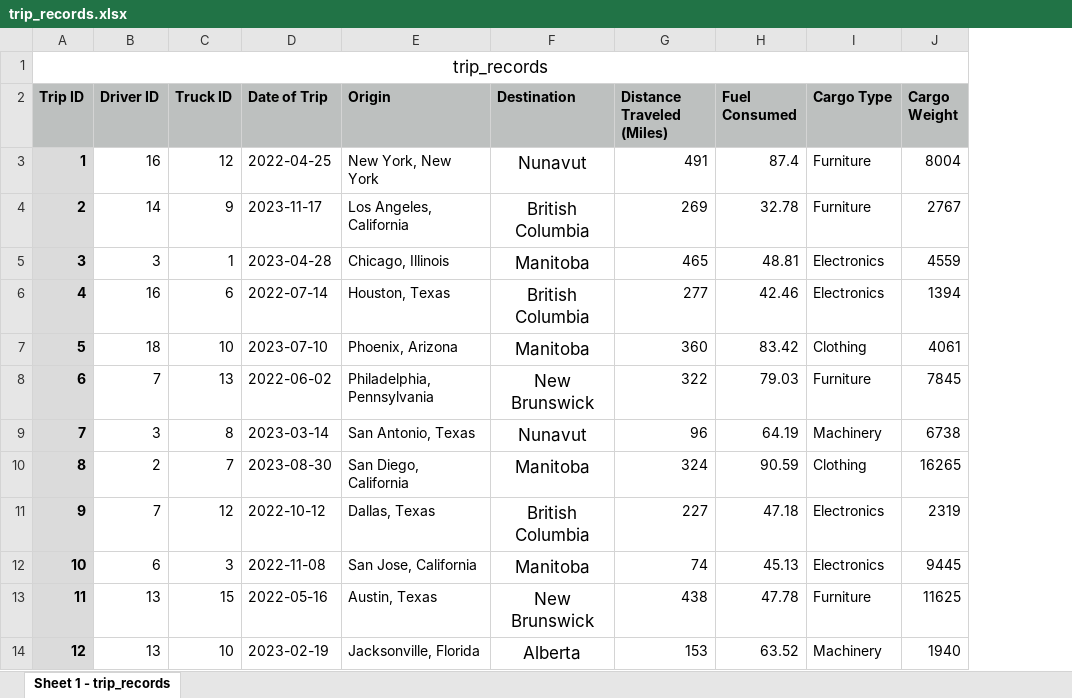
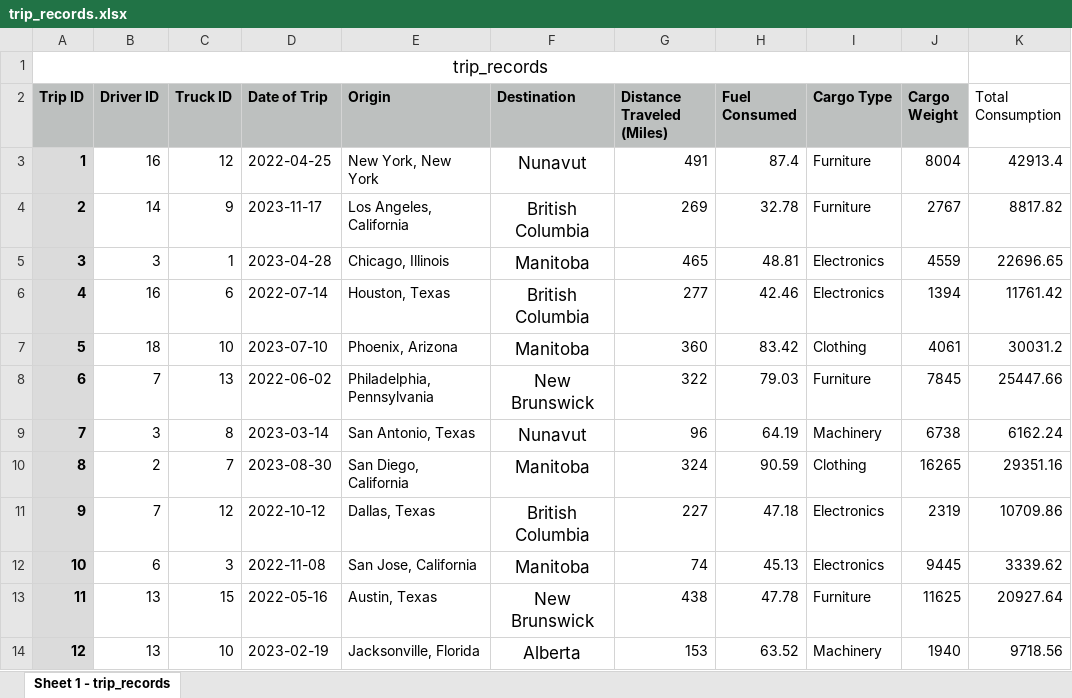
Before and after one commit to arooj1/excel-interactive-dashboard, an Excel workbook: datasets/trip_records.xlsx, sheet Sheet 1 - trip_records, drawn as a sheet; only a part is shown; values as stored, in another font and other column widths than the file's, no borders; the diff names each change by its address in the sheet, - before the commit and + after, or states it on an @@ line.

Commit message:
Update trip record

```diff
--- a/datasets/trip_records.xlsx (sheet Sheet 1 - trip_records)
+++ b/datasets/trip_records.xlsx (sheet Sheet 1 - trip_records)
+column K (Total Consumption), rows 3-14: 42913.4 | 8817.82 | 22696.65 | 11761.42 | 30031.2 | 25447.66 | 6162.24 | 29351.16 | 10709.86 | 3339.62 | 20927.64 | 9718.56
```
